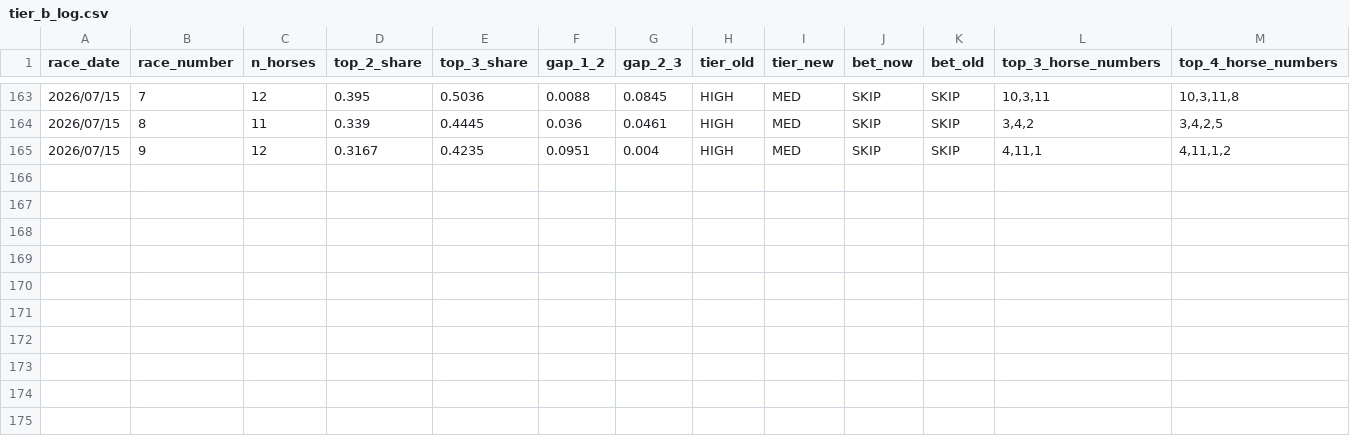
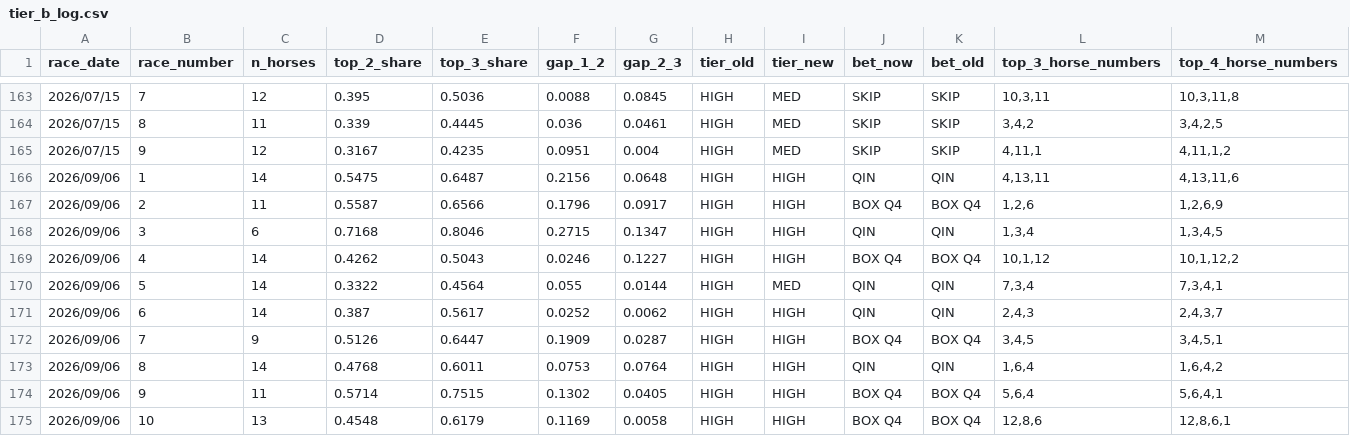
Before and after one commit to jitchamoli/hkjc-racing-analyzer, a CSV file: tracking_data/tier_b_log.csv, drawn as a sheet; only a part is shown, gaps mark what is left out; rows hold the shown columns only; the diff names each change by its address in the sheet, - before the commit and + after, or states it on an @@ line.

```diff
--- a/tracking_data/tier_b_log.csv
+++ b/tracking_data/tier_b_log.csv
+row 166: 2026/09/06 | 1 | 14 | 0.5475 | 0.6487 | 0.2156 | 0.0648 | HIGH | HIGH | QIN | QIN | 4,13,11 | 4,13,11,6
+row 167: 2026/09/06 | 2 | 11 | 0.5587 | 0.6566 | 0.1796 | 0.0917 | HIGH | HIGH | BOX Q4 | BOX Q4 | 1,2,6 | 1,2,6,9
+row 168: 2026/09/06 | 3 | 6 | 0.7168 | 0.8046 | 0.2715 | 0.1347 | HIGH | HIGH | QIN | QIN | 1,3,4 | 1,3,4,5
+row 169: 2026/09/06 | 4 | 14 | 0.4262 | 0.5043 | 0.0246 | 0.1227 | HIGH | HIGH | BOX Q4 | BOX Q4 | 10,1,12 | 10,1,12,2
+row 170: 2026/09/06 | 5 | 14 | 0.3322 | 0.4564 | 0.055 | 0.0144 | HIGH | MED | QIN | QIN | 7,3,4 | 7,3,4,1
+row 171: 2026/09/06 | 6 | 14 | 0.387 | 0.5617 | 0.0252 | 0.0062 | HIGH | HIGH | QIN | QIN | 2,4,3 | 2,4,3,7
+row 172: 2026/09/06 | 7 | 9 | 0.5126 | 0.6447 | 0.1909 | 0.0287 | HIGH | HIGH | BOX Q4 | BOX Q4 | 3,4,5 | 3,4,5,1
+row 173: 2026/09/06 | 8 | 14 | 0.4768 | 0.6011 | 0.0753 | 0.0764 | HIGH | HIGH | QIN | QIN | 1,6,4 | 1,6,4,2
+row 174: 2026/09/06 | 9 | 11 | 0.5714 | 0.7515 | 0.1302 | 0.0405 | HIGH | HIGH | BOX Q4 | BOX Q4 | 5,6,4 | 5,6,4,1
+row 175: 2026/09/06 | 10 | 13 | 0.4548 | 0.6179 | 0.1169 | 0.0058 | HIGH | HIGH | BOX Q4 | BOX Q4 | 12,8,6 | 12,8,6,1
```
Also changed, not shown: 5 other files.
